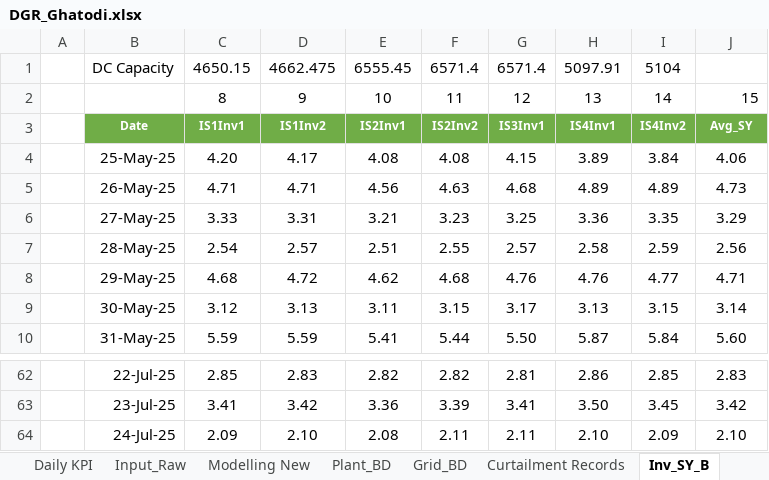
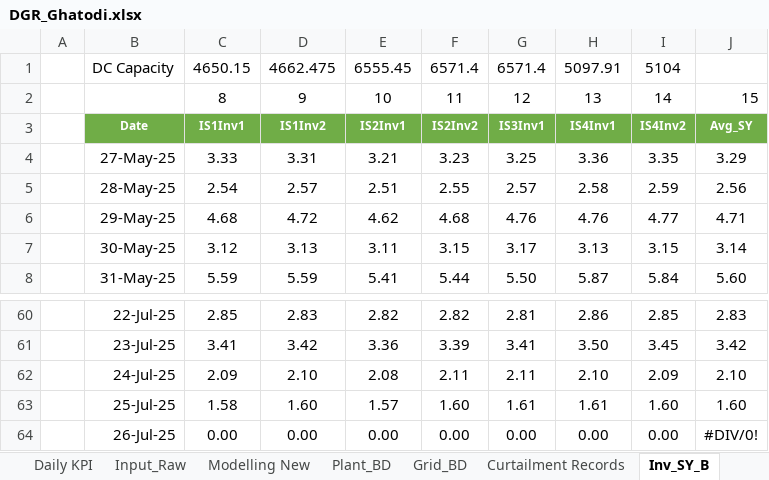
Before and after one commit to Awesome20225266/dgr-deviation-dashboard, an Excel workbook: DGR_Backup/DGR_Ghatodi.xlsx, sheet Inv_SY_B, drawn as a sheet; only a part is shown, gaps mark what is left out; values as stored, in another font and other column widths than the file's, no borders; table styles not drawn; removed rows and columns are numbered as before the commit, all else as after; the diff names each change by its address in the sheet, - before the commit and + after, or states it on an @@ line.

```diff
--- a/DGR_Backup/DGR_Ghatodi.xlsx (sheet Inv_SY_B)
+++ b/DGR_Backup/DGR_Ghatodi.xlsx (sheet Inv_SY_B)
-row 4:  | 25-May-25 | 4.20 | 4.17 | 4.08 | 4.08 | 4.15 | 3.89 | 3.84 | 4.06
-row 5:  | 26-May-25 | 4.71 | 4.71 | 4.56 | 4.63 | 4.68 | 4.89 | 4.89 | 4.73
+row 63:  | 25-Jul-25 | 1.58 | 1.60 | 1.57 | 1.60 | 1.61 | 1.61 | 1.60 | 1.60
+row 64:  | 26-Jul-25 | 0.00 | 0.00 | 0.00 | 0.00 | 0.00 | 0.00 | 0.00 | #DIV/0!
```
Also changed, not shown: sheet O2Summary, sheet Input_Raw, sheet Inv_SY_D, sheet Inv_PR, sheet Modelling New, sheet DGR, 3 more sheets, formulas that keep their value, DGR_Backup/DGR_8MW.xlsx, DGR_Backup/DGR_ISTS_Washi_Solar.xlsx, 18 other files.
